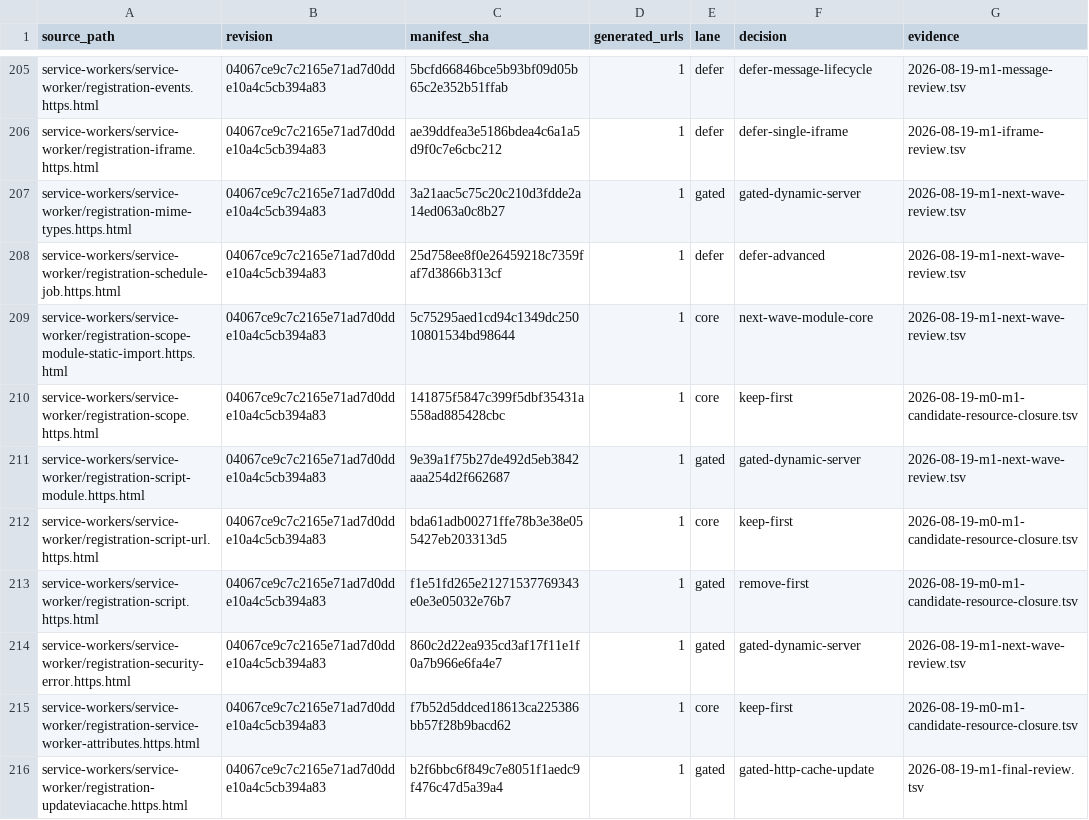
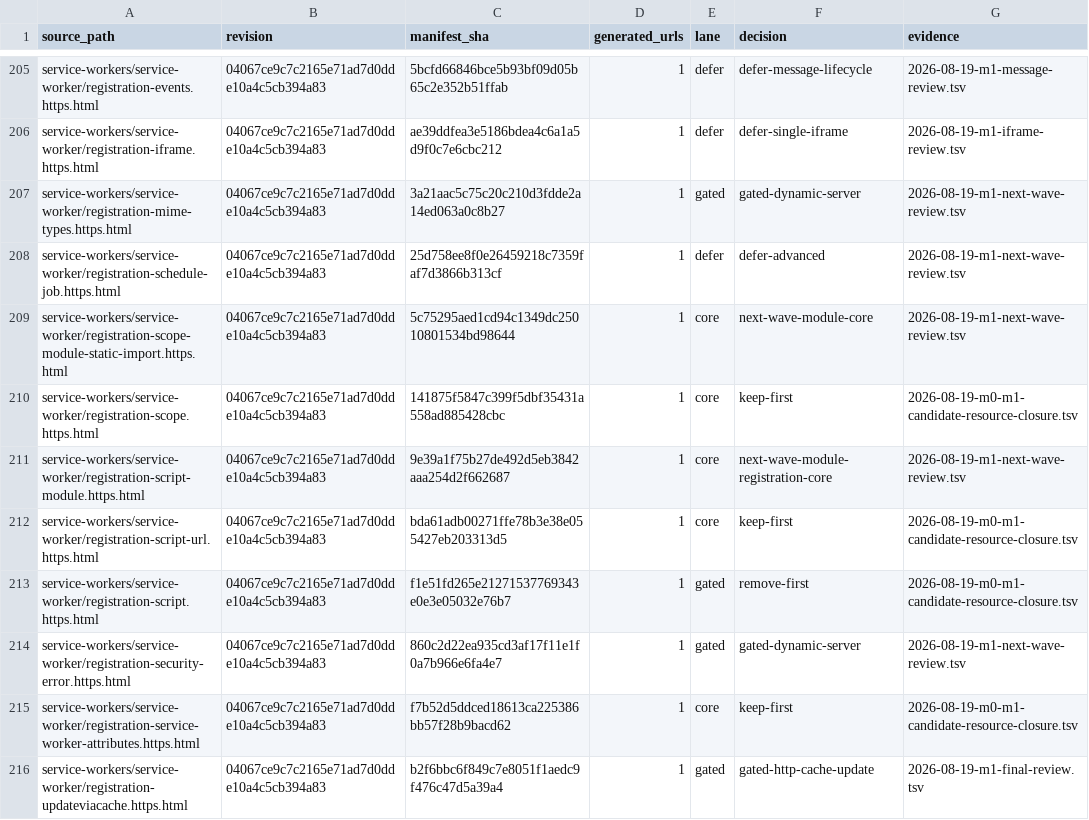
Before and after one commit to leizongmin/ZeroWeb, a TSV file: docs/goal/service-workers/evidence/2026-08-19-wpt-disposition.tsv, drawn as a sheet; only a part is shown, gaps mark what is left out.

```diff
--- a/docs/goal/service-workers/evidence/2026-08-19-wpt-disposition.tsv
+++ b/docs/goal/service-workers/evidence/2026-08-19-wpt-disposition.tsv
@@ -210,3 +210,3 @@ service-workers/service-worker/registration-scope-module-static-import.https.htm
 service-workers/service-worker/registration-scope.https.html	04067ce9c7c2165e71ad7d0dde10a4c5cb394a83	141875f5847c399f5dbf35431a558ad885428cbc	1	core	keep-first	2026-08-19-m0-m1-candidate-resource-closure.tsv
-service-workers/service-worker/registration-script-module.https.html	04067ce9c7c2165e71ad7d0dde10a4c5cb394a83	9e39a1f75b27de492d5eb3842aaa254d2f662687	1	gated	gated-dynamic-server	2026-08-19-m1-next-wave-review.tsv
+service-workers/service-worker/registration-script-module.https.html	04067ce9c7c2165e71ad7d0dde10a4c5cb394a83	9e39a1f75b27de492d5eb3842aaa254d2f662687	1	core	next-wave-module-registration-core	2026-08-19-m1-next-wave-review.tsv
 service-workers/service-worker/registration-script-url.https.html	04067ce9c7c2165e71ad7d0dde10a4c5cb394a83	bda61adb00271ffe78b3e38e055427eb203313d5	1	core	keep-first	2026-08-19-m0-m1-candidate-resource-closure.tsv
```
Also changed, not shown: docs/goal/service-workers/evidence/2026-08-19-m1-next-wave-review.tsv, 10 other files.
